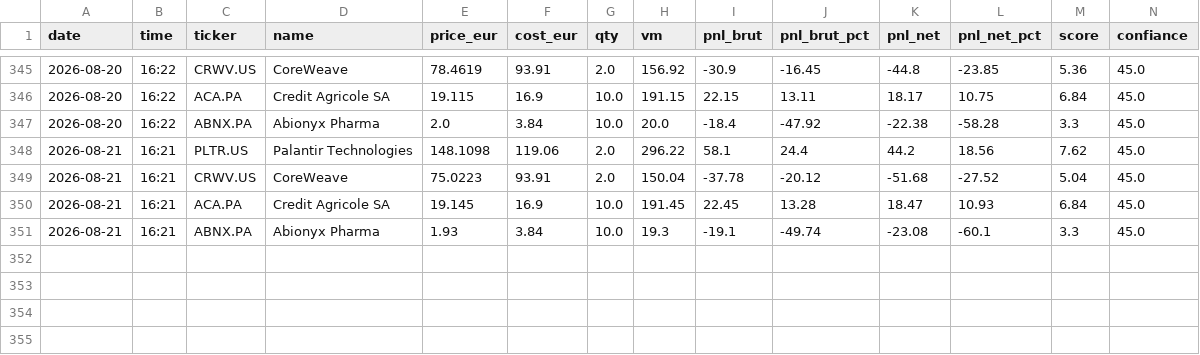
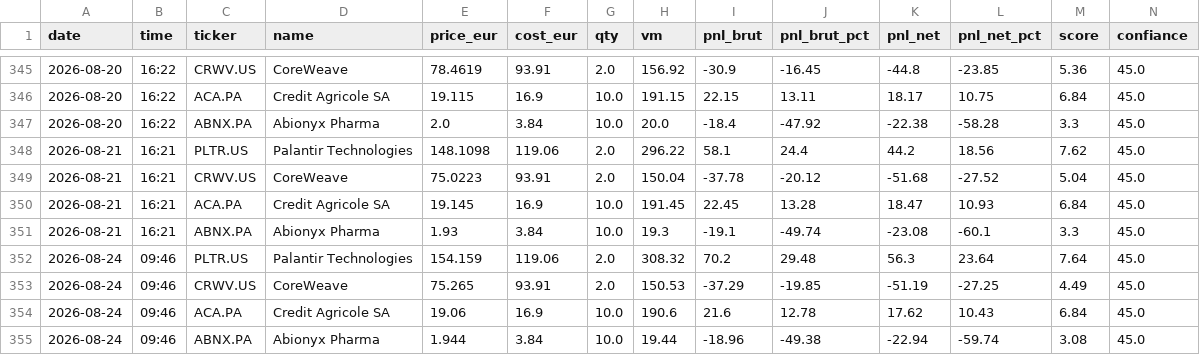
Before and after one commit to adrien13vivier-hub/projectone, a CSV file: reports/adrien/history.csv, drawn as a sheet; only a part is shown, gaps mark what is left out; rows hold the shown columns only; the diff names each change by its address in the sheet, - before the commit and + after, or states it on an @@ line.

```diff
--- a/reports/adrien/history.csv
+++ b/reports/adrien/history.csv
+row 352: 2026-08-24 | 09:46 | PLTR.US | Palantir Technologies | 154.159 | 119.06 | 2.0 | 308.32 | 70.2 | 29.48 | 56.3 | 23.64 | 7.64 | 45.0
+row 353: 2026-08-24 | 09:46 | CRWV.US | CoreWeave | 75.265 | 93.91 | 2.0 | 150.53 | -37.29 | -19.85 | -51.19 | -27.25 | 4.49 | 45.0
+row 354: 2026-08-24 | 09:46 | ACA.PA | Credit Agricole SA | 19.06 | 16.9 | 10.0 | 190.6 | 21.6 | 12.78 | 17.62 | 10.43 | 6.84 | 45.0
+row 355: 2026-08-24 | 09:46 | ABNX.PA | Abionyx Pharma | 1.944 | 3.84 | 10.0 | 19.44 | -18.96 | -49.38 | -22.94 | -59.74 | 3.08 | 45.0
```
Also changed, not shown: 8 other files.
